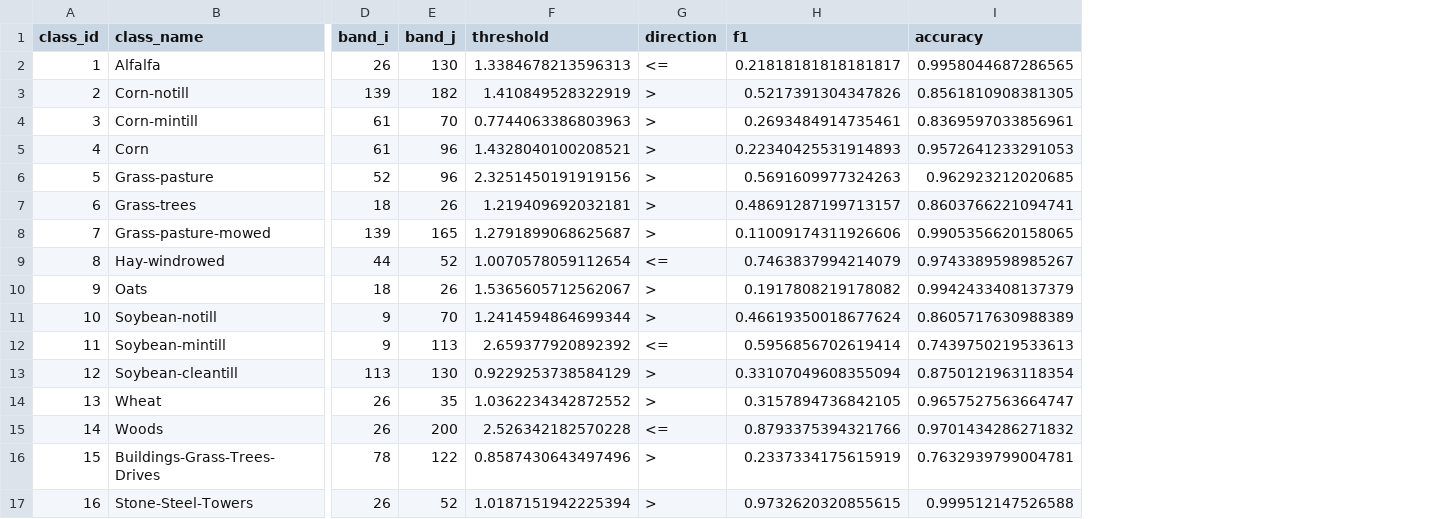
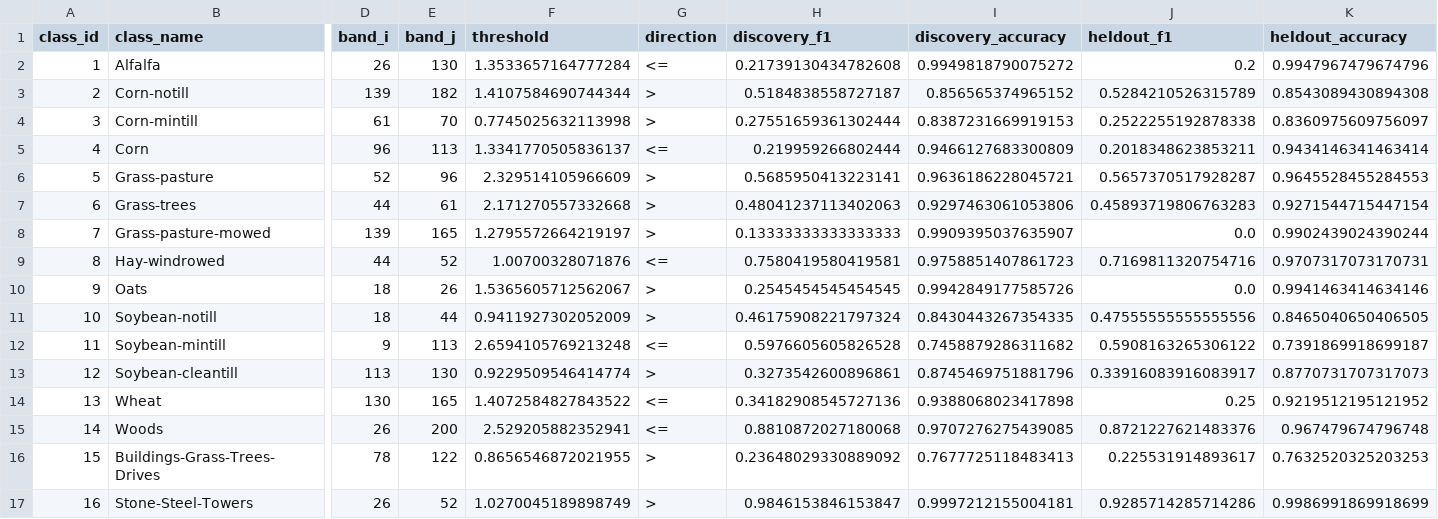
Before and after one commit to khkim1729/SpecRule, a CSV file: results/discovered_rules.csv, drawn as a sheet; only a part is shown, gaps mark what is left out; removed rows and columns are numbered as before the commit, all else as after; the diff names each change by its address in the sheet, - before the commit and + after, or states it on an @@ line.

Commit message:
Fix endpoint rules and add held-out scoring

```diff
--- a/results/discovered_rules.csv
+++ b/results/discovered_rules.csv
-column H (f1), rows 2-17: 0.21818181818181817 | 0.5217391304347826 | 0.2693484914735461 | 0.22340425531914893 | 0.5691609977324263 | 0.48691287199713157 | 0.11009174311926606 | 0.7463837994214079 | 0.1917808219178082 | 0.46619350018677624 | 0.5956856702619414 | 0.33107049608355094 | 0.3157894736842105 | 0.8793375394321766 | 0.2337334175615919 | 0.9732620320855615
-column I (accuracy), rows 2-17: 0.9958044687286565 | 0.8561810908381305 | 0.8369597033856961 | 0.9572641233291053 | 0.962923212020685 | 0.8603766221094741 | 0.9905356620158065 | 0.9743389598985267 | 0.9942433408137379 | 0.8605717630988389 | 0.7439750219533613 | 0.8750121963118354 | 0.9657527563664747 | 0.9701434286271832 | 0.7632939799004781 | 0.999512147526588
+column H (discovery_f1), rows 2-17: 0.21739130434782608 | 0.5184838558727187 | 0.27551659361302444 | 0.219959266802444 | 0.5685950413223141 | 0.48041237113402063 | 0.13333333333333333 | 0.7580419580419581 | 0.2545454545454545 | 0.46175908221797324 | 0.5976605605826528 | 0.3273542600896861 | 0.34182908545727136 | 0.8810872027180068 | 0.23648029330889092 | 0.9846153846153847
+column I (discovery_accuracy), rows 2-17: 0.9949818790075272 | 0.856565374965152 | 0.8387231669919153 | 0.9466127683300809 | 0.9636186228045721 | 0.9297463061053806 | 0.9909395037635907 | 0.9758851407861723 | 0.9942849177585726 | 0.8430443267354335 | 0.7458879286311682 | 0.8745469751881796 | 0.9388068023417898 | 0.9707276275439085 | 0.7677725118483413 | 0.9997212155004181
+column J (heldout_f1), rows 2-17: 0.2 | 0.5284210526315789 | 0.2522255192878338 | 0.2018348623853211 | 0.5657370517928287 | 0.45893719806763283 | 0.0 | 0.7169811320754716 | 0.0 | 0.47555555555555556 | 0.5908163265306122 | 0.33916083916083917 | 0.25 | 0.8721227621483376 | 0.225531914893617 | 0.9285714285714286
+column K (heldout_accuracy), rows 2-17: 0.9947967479674796 | 0.8543089430894308 | 0.8360975609756097 | 0.9434146341463414 | 0.9645528455284553 | 0.9271544715447154 | 0.9902439024390244 | 0.9707317073170731 | 0.9941463414634146 | 0.8465040650406505 | 0.7391869918699187 | 0.8770731707317073 | 0.9219512195121952 | 0.967479674796748 | 0.7632520325203253 | 0.9986991869918699
-F2 (threshold): 1.3384678213596313
+F2 (threshold): 1.3533657164777284
-F3 (threshold): 1.410849528322919
+F3 (threshold): 1.4107584690744344
-F4 (threshold): 0.7744063386803963
+F4 (threshold): 0.7745025632113998
-D5 (band_i): 61
+D5 (band_i): 96
-E5 (band_j): 96
+E5 (band_j): 113
-F5 (threshold): 1.4328040100208521
+F5 (threshold): 1.3341770505836137
-G5 (direction): >
+G5 (direction): <=
-F6 (threshold): 2.3251450191919156
+F6 (threshold): 2.329514105966609
-D7 (band_i): 18
+D7 (band_i): 44
-E7 (band_j): 26
+E7 (band_j): 61
-F7 (threshold): 1.219409692032181
+F7 (threshold): 2.171270557332668
-F8 (threshold): 1.2791899068625687
+F8 (threshold): 1.2795572664219197
-F9 (threshold): 1.0070578059112654
+F9 (threshold): 1.00700328071876
-D11 (band_i): 9
+D11 (band_i): 18
-E11 (band_j): 70
+E11 (band_j): 44
-F11 (threshold): 1.2414594864699344
+F11 (threshold): 0.9411927302052009
-F12 (threshold): 2.659377920892392
+F12 (threshold): 2.6594105769213248
-F13 (threshold): 0.9229253738584129
+F13 (threshold): 0.9229509546414774
-D14 (band_i): 26
+D14 (band_i): 130
-E14 (band_j): 35
+E14 (band_j): 165
-F14 (threshold): 1.0362234342872552
+F14 (threshold): 1.4072584827843522
-G14 (direction): >
+G14 (direction): <=
-F15 (threshold): 2.526342182570228
+F15 (threshold): 2.529205882352941
-F16 (threshold): 0.8587430643497496
+F16 (threshold): 0.8656546872021955
-F17 (threshold): 1.0187151942225394
+F17 (threshold): 1.0270045189898749
```
Also changed, not shown: 8 other files.
